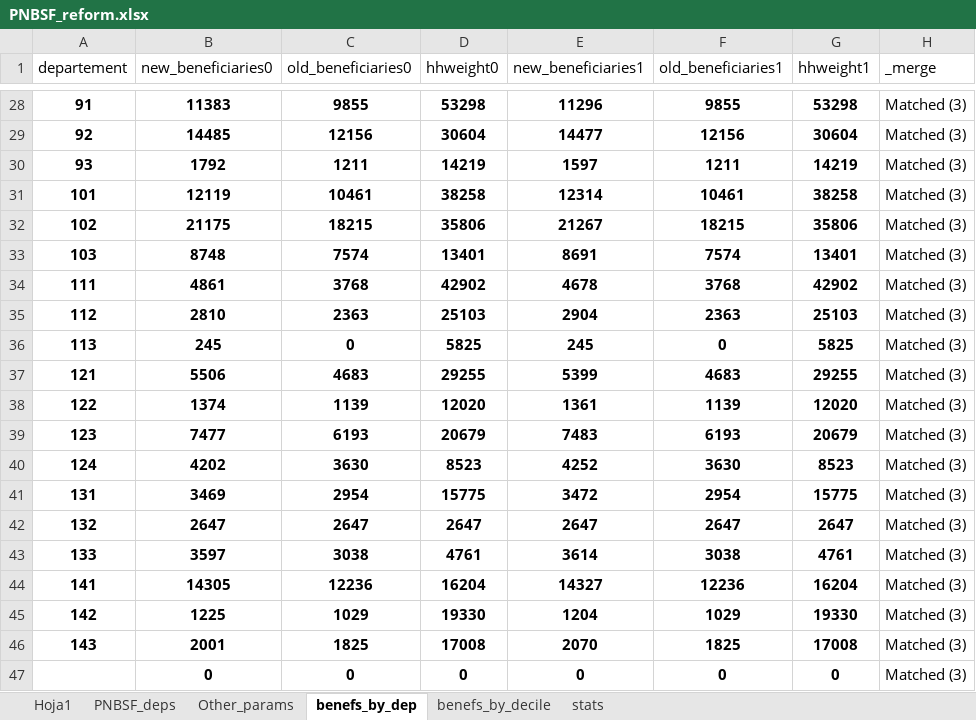
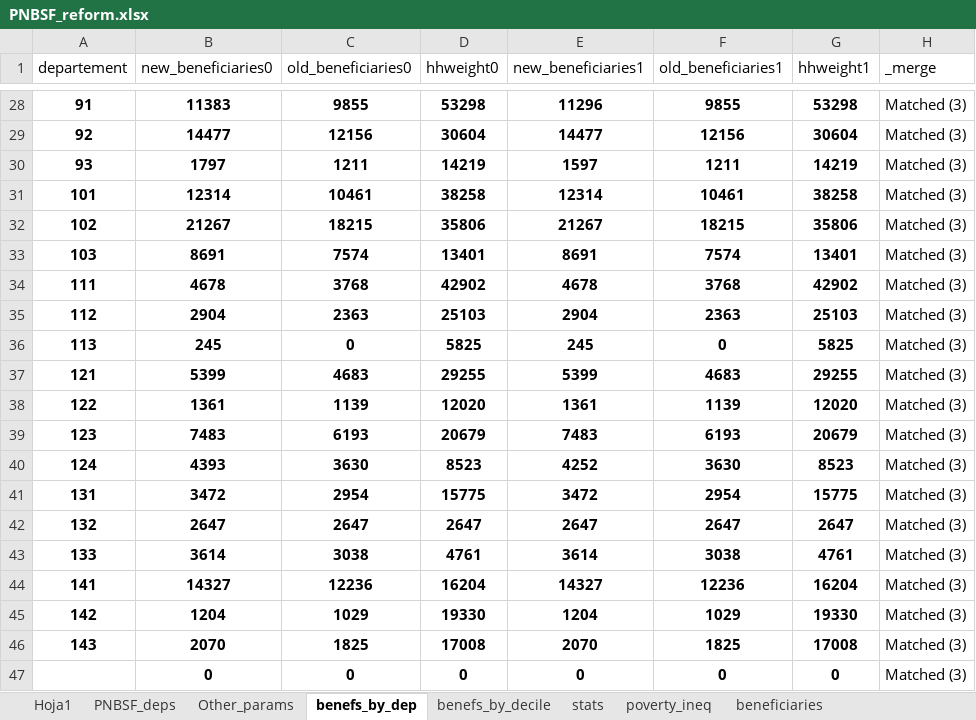
Before and after one commit to daniel-valdgon/SN-Energy-Reform-, an Excel workbook: results/PNBSF_reform.xlsx, sheet benefs_by_dep, drawn as a sheet; only a part is shown, gaps mark what is left out; values as stored, in another font and other column widths than the file's, no borders; the diff covers the shown part only; the diff names each change by its address in the sheet, - before the commit and + after, or states it on an @@ line.

```diff
--- a/results/PNBSF_reform.xlsx (sheet benefs_by_dep)
+++ b/results/PNBSF_reform.xlsx (sheet benefs_by_dep)
+sheet tab: poverty_ineq
+sheet tab: beneficiaries
-B29 (new_beneficiaries0): 14485
+B29 (new_beneficiaries0): 14477
-B30 (new_beneficiaries0): 1792
+B30 (new_beneficiaries0): 1797
-B31 (new_beneficiaries0): 12119
+B31 (new_beneficiaries0): 12314
-B32 (new_beneficiaries0): 21175
+B32 (new_beneficiaries0): 21267
-B33 (new_beneficiaries0): 8748
+B33 (new_beneficiaries0): 8691
-B34 (new_beneficiaries0): 4861
+B34 (new_beneficiaries0): 4678
-B35 (new_beneficiaries0): 2810
+B35 (new_beneficiaries0): 2904
-B37 (new_beneficiaries0): 5506
+B37 (new_beneficiaries0): 5399
-B38 (new_beneficiaries0): 1374
+B38 (new_beneficiaries0): 1361
-B39 (new_beneficiaries0): 7477
+B39 (new_beneficiaries0): 7483
-B40 (new_beneficiaries0): 4202
+B40 (new_beneficiaries0): 4393
-B41 (new_beneficiaries0): 3469
+B41 (new_beneficiaries0): 3472
-B43 (new_beneficiaries0): 3597
+B43 (new_beneficiaries0): 3614
-B44 (new_beneficiaries0): 14305
+B44 (new_beneficiaries0): 14327
-B45 (new_beneficiaries0): 1225
+B45 (new_beneficiaries0): 1204
-B46 (new_beneficiaries0): 2001
+B46 (new_beneficiaries0): 2070
```
Also changed, not shown: 22 edited cells elsewhere in this sheet, sheet PNBSF_deps, sheet stats, sheet Hoja1, sheet benefs_by_decile, hidden cells, charts or pictures, 5 other files.
